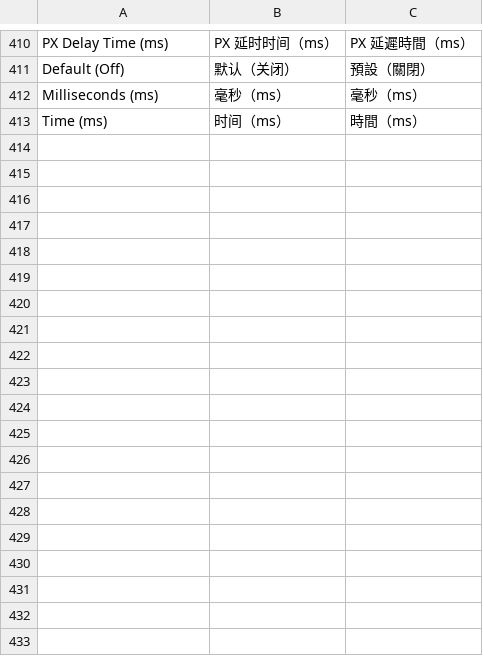
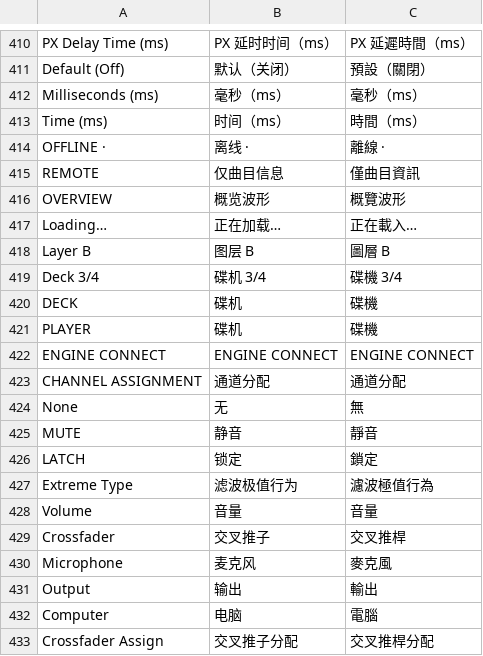
Before and after one commit to Cd1s/EngineX-OS, a TSV file: tools/ui-mod/i18n.tsv, drawn as a sheet; only a part is shown, gaps mark what is left out; the diff covers the shown part only; the diff names each change by its address in the sheet, - before the commit and + after, or states it on an @@ line.

Commit message:
i18n(5304): complete missing 5.3.0.4 UI translations and fix empty-quote literal scan
(cherry picked from commit 24b48979d75a60541275c380c64ecd1950dd5b53)

```diff
--- a/tools/ui-mod/i18n.tsv
+++ b/tools/ui-mod/i18n.tsv
+row 414: OFFLINE · | 离线 · | 離線 ·
+row 415: REMOTE | 仅曲目信息 | 僅曲目資訊
+row 416: OVERVIEW | 概览波形 | 概覽波形
+row 417: Loading… | 正在加载… | 正在載入…
+row 418: Layer B | 图层 B | 圖層 B
+row 419: Deck 3/4 | 碟机 3/4 | 碟機 3/4
+row 420: DECK | 碟机 | 碟機
+row 421: PLAYER | 碟机 | 碟機
+row 422: ENGINE CONNECT | ENGINE CONNECT | ENGINE CONNECT
+row 423: CHANNEL ASSIGNMENT | 通道分配 | 通道分配
+row 424: None | 无 | 無
+row 425: MUTE | 静音 | 靜音
+row 426: LATCH | 锁定 | 鎖定
+row 427: Extreme Type | 滤波极值行为 | 濾波極值行為
+row 428: Volume | 音量 | 音量
+row 429: Crossfader | 交叉推子 | 交叉推桿
+row 430: Microphone | 麦克风 | 麥克風
+row 431: Output | 输出 | 輸出
+row 432: Computer | 电脑 | 電腦
+row 433: Crossfader Assign | 交叉推子分配 | 交叉推桿分配
```
Also changed, not shown: 25 added rows elsewhere in this file, 5 other files.
